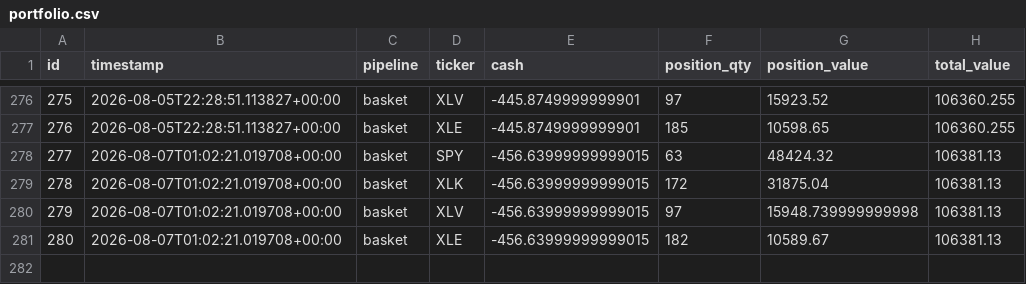
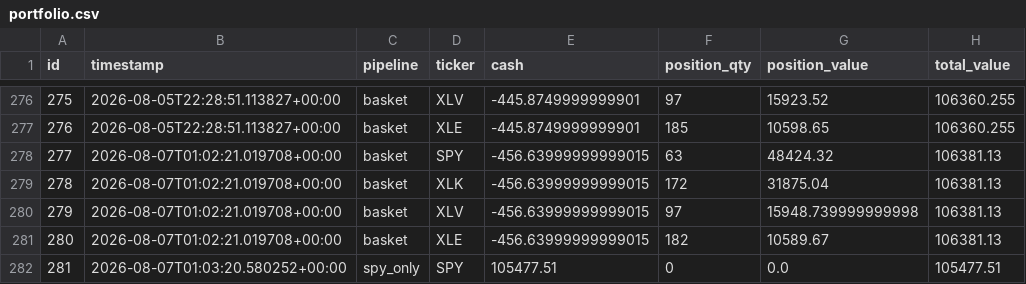
Before and after one commit to dads2busy/SchroederTrader, a CSV file: data/portfolio.csv, drawn as a sheet; only a part is shown, gaps mark what is left out; the diff names each change by its address in the sheet, - before the commit and + after, or states it on an @@ line.

```diff
--- a/data/portfolio.csv
+++ b/data/portfolio.csv
+row 282: 281 | 2026-08-07T01:03:20.580252+00:00 | spy_only | SPY | 105477.51 | 0 | 0.0 | 105477.51
```
Also changed, not shown: data/llm_shadow_signals.csv, data/orders.csv, 2 other files.
